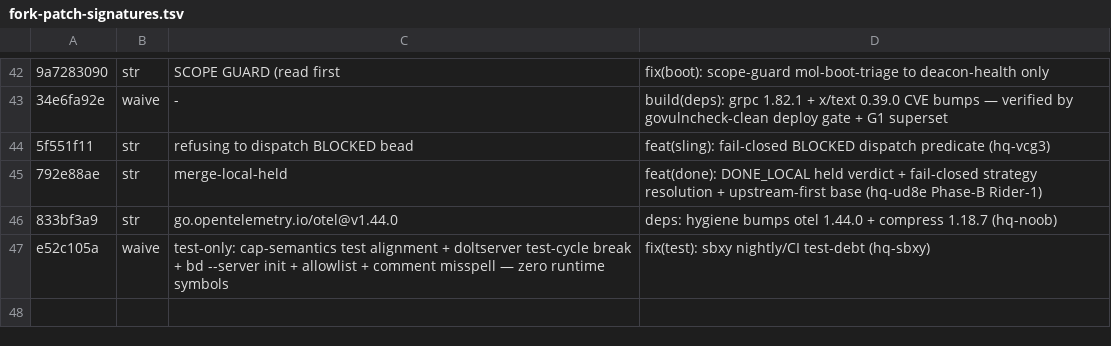
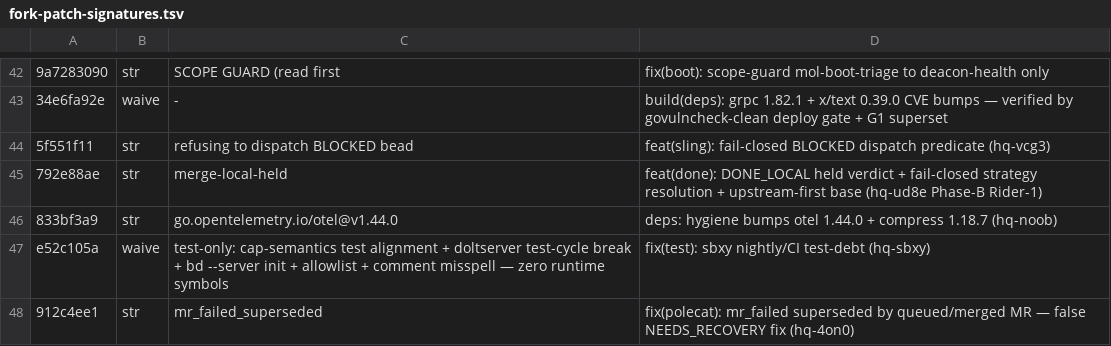
Before and after one commit to Ben-Williams-Founder/gastown, a TSV file: deploy/fork-patch-signatures.tsv, drawn as a sheet; only a part is shown, gaps mark what is left out; the diff names each change by its address in the sheet, - before the commit and + after, or states it on an @@ line.

Commit message:
ops(deploy): signature row for mr_failed supersession fix (hq-4on0)

```diff
--- a/deploy/fork-patch-signatures.tsv
+++ b/deploy/fork-patch-signatures.tsv
+row 48: 912c4ee1 | str | mr_failed_superseded | fix(polecat): mr_failed superseded by queued/merged MR — false NEEDS_RECOVERY fix (hq-4on0)
```
